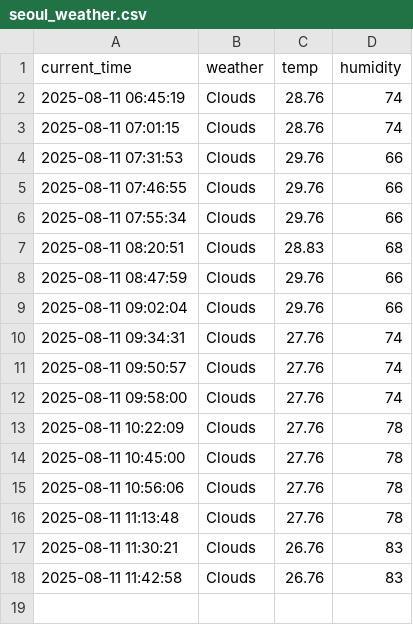
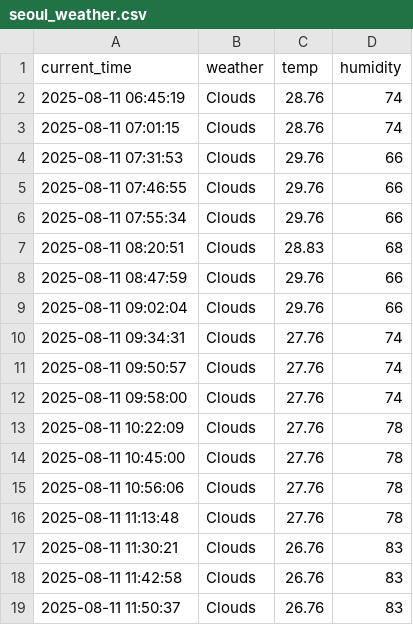
Before and after one commit to J-HanRyang/Weather, a CSV file: seoul_weather.csv, drawn as a sheet.

```diff
--- a/seoul_weather.csv
+++ b/seoul_weather.csv
@@ -18 +18,2 @@ current_time,weather,temp,humidity
 2025-08-11 11:42:58,Clouds,26.76,83
+2025-08-11 11:50:37,Clouds,26.76,83
```
